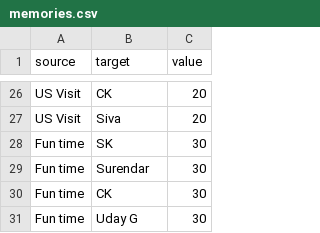
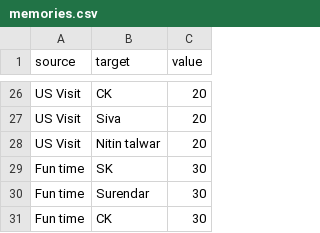
Before and after one commit to bvlganesh/bvlganesh.github.io, a CSV file: lwd/memories.csv, drawn as a sheet; only a part is shown, gaps mark what is left out; the shorter side is filled out with more unchanged rows.

Commit message:
Added nitin

```diff
--- a/lwd/memories.csv
+++ b/lwd/memories.csv
@@ -27,2 +27,3 @@ US Visit,CK,20
 US Visit,Siva,20
+US Visit,Nitin talwar,20
 Fun time,SK,30
```
